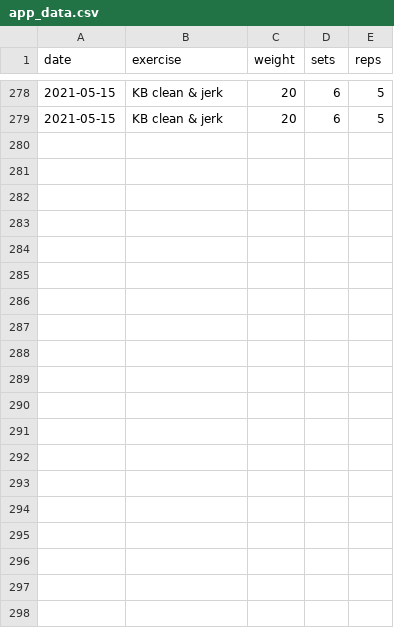
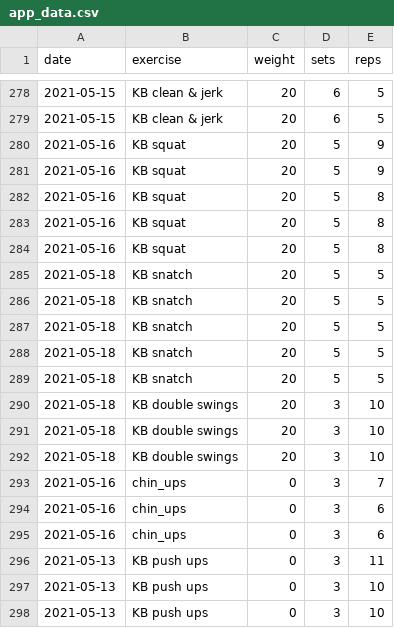
Before and after one commit to jnnkhrtmnn/workouttracker, a CSV file: data/app_data.csv, drawn as a sheet; only a part is shown, gaps mark what is left out; the diff names each change by its address in the sheet, - before the commit and + after, or states it on an @@ line.

```diff
--- a/data/app_data.csv
+++ b/data/app_data.csv
+row 280: 2021-05-16 | KB squat | 20 | 5 | 9
+row 281: 2021-05-16 | KB squat | 20 | 5 | 9
+row 282: 2021-05-16 | KB squat | 20 | 5 | 8
+row 283: 2021-05-16 | KB squat | 20 | 5 | 8
+row 284: 2021-05-16 | KB squat | 20 | 5 | 8
+row 285: 2021-05-18 | KB snatch | 20 | 5 | 5
+row 286: 2021-05-18 | KB snatch | 20 | 5 | 5
+row 287: 2021-05-18 | KB snatch | 20 | 5 | 5
+row 288: 2021-05-18 | KB snatch | 20 | 5 | 5
+row 289: 2021-05-18 | KB snatch | 20 | 5 | 5
+row 290: 2021-05-18 | KB double swings | 20 | 3 | 10
+row 291: 2021-05-18 | KB double swings | 20 | 3 | 10
+row 292: 2021-05-18 | KB double swings | 20 | 3 | 10
+row 293: 2021-05-16 | chin_ups | 0 | 3 | 7
+row 294: 2021-05-16 | chin_ups | 0 | 3 | 6
+row 295: 2021-05-16 | chin_ups | 0 | 3 | 6
+row 296: 2021-05-13 | KB push ups | 0 | 3 | 11
+row 297: 2021-05-13 | KB push ups | 0 | 3 | 10
+row 298: 2021-05-13 | KB push ups | 0 | 3 | 10
```
Also changed, not shown: 2 other files.
